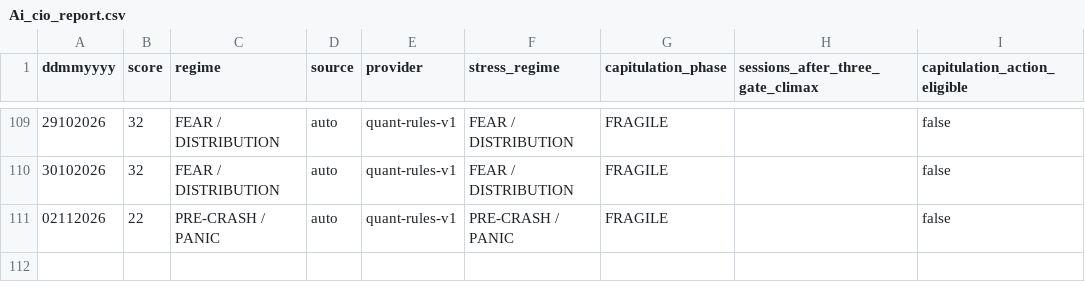
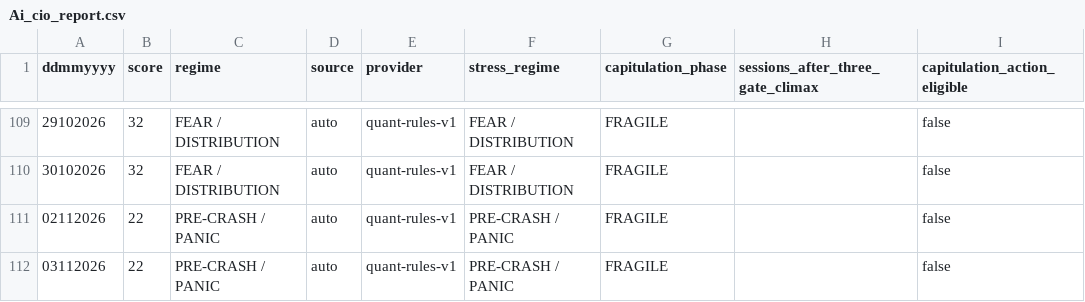
Before and after one commit to cuocsongthinhvuong8868-sketch/onl_quant-platform, a CSV file: data_lake/Ai_cio_report.csv, drawn as a sheet; only a part is shown, gaps mark what is left out; the diff names each change by its address in the sheet, - before the commit and + after, or states it on an @@ line.

```diff
--- a/data_lake/Ai_cio_report.csv
+++ b/data_lake/Ai_cio_report.csv
+row 112: 03112026 | 22 | PRE-CRASH / PANIC | auto | quant-rules-v1 | PRE-CRASH / PANIC | FRAGILE |  | false
```
Also changed, not shown: 26 other files.
